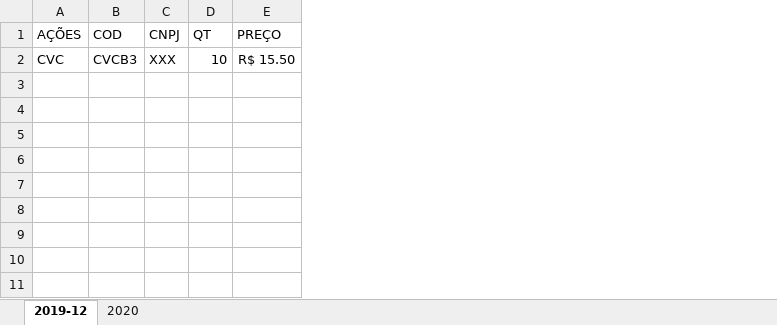
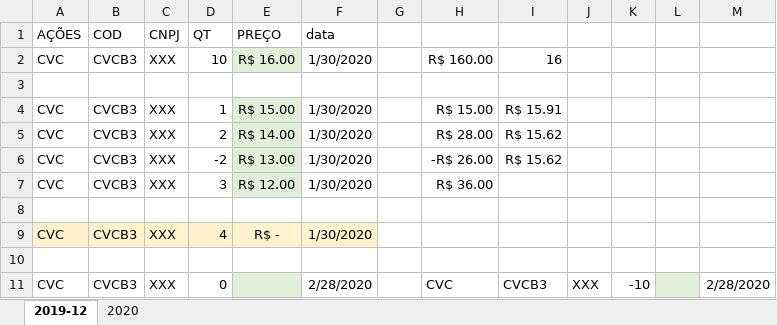
Before and after one commit to jpsamarino/ceiScraping, an Excel workbook: Saida.xlsx, sheet 2019-12, drawn as a sheet; values as stored, in another font and other column widths than the file's, no borders; the diff names each change by its address in the sheet, - before the commit and + after, or states it on an @@ line.

```diff
--- a/Saida.xlsx (sheet 2019-12)
+++ b/Saida.xlsx (sheet 2019-12)
+column F (data), row 2: 1/30/2020
+column G, empty
+column H, row 2: R$ 160.00
+column I, row 2: 16
+column J, empty
+column K, empty
+column L, empty
+column M, empty
-E2 (PREÇO): R$ 15.50
+E2 (PREÇO): R$ 16.00
-E2 fill: none
+E2 fill: #E2F0D9
+row 3: (empty)
+row 4: CVC | CVCB3 | XXX | 1 | R$ 15.00 | 1/30/2020 |  | R$ 15.00 | R$ 15.91
+row 5: CVC | CVCB3 | XXX | 2 | R$ 14.00 | 1/30/2020 |  | R$ 28.00 | R$ 15.62
+row 6: CVC | CVCB3 | XXX | -2 | R$ 13.00 | 1/30/2020 |  | -R$ 26.00 | R$ 15.62
+row 7: CVC | CVCB3 | XXX | 3 | R$ 12.00 | 1/30/2020 |  | R$ 36.00
+row 8: (empty)
+row 9: CVC | CVCB3 | XXX | 4 | R$ - | 1/30/2020
+row 10: (empty)
+row 11: CVC | CVCB3 | XXX | 0 |  | 2/28/2020 |  | CVC | CVCB3 | XXX | -10 |  | 2/28/2020
```
Also changed, not shown: 2 other files.
